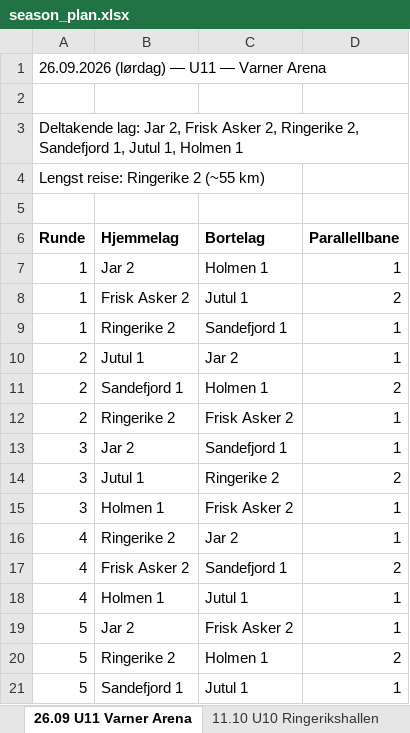
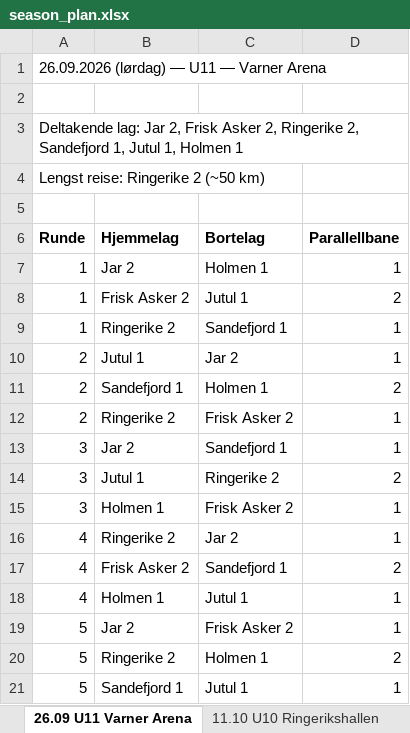
Before and after one commit to niclas-lindgren/hockey, an Excel workbook: export/season_plan.xlsx, sheet 26.09 U11 Varner Arena, drawn as a sheet; values as stored, in another font and other column widths than the file's, no borders; the diff names each change by its address in the sheet, - before the commit and + after, or states it on an @@ line.

```diff
--- a/export/season_plan.xlsx (sheet 26.09 U11 Varner Arena)
+++ b/export/season_plan.xlsx (sheet 26.09 U11 Varner Arena)
-A4 (Runde): Lengst reise: Ringerike 2 (~55 km)
+A4 (Runde): Lengst reise: Ringerike 2 (~50 km)
```
Also changed, not shown: sheet Sesongoversikt, sheet 06.03 U11 Varner Arena, sheet 28.11 U11 Varner Arena, sheet 25.10 U11 Sandefjord ishall, sheet 09.01 U11 Varner Arena, sheet 10.04 U11 Varner Arena, 9 more sheets, export/season_plan_spond.xlsx, 58 other files.
